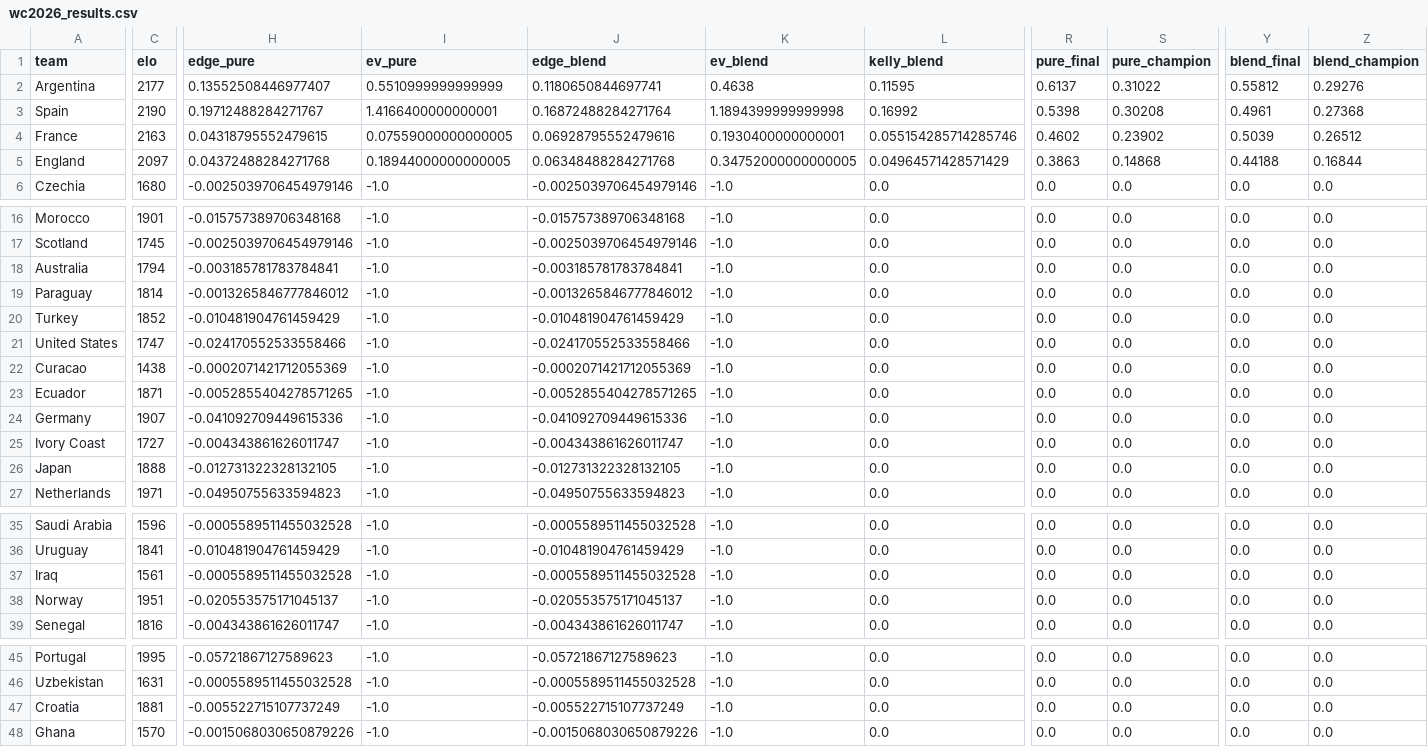
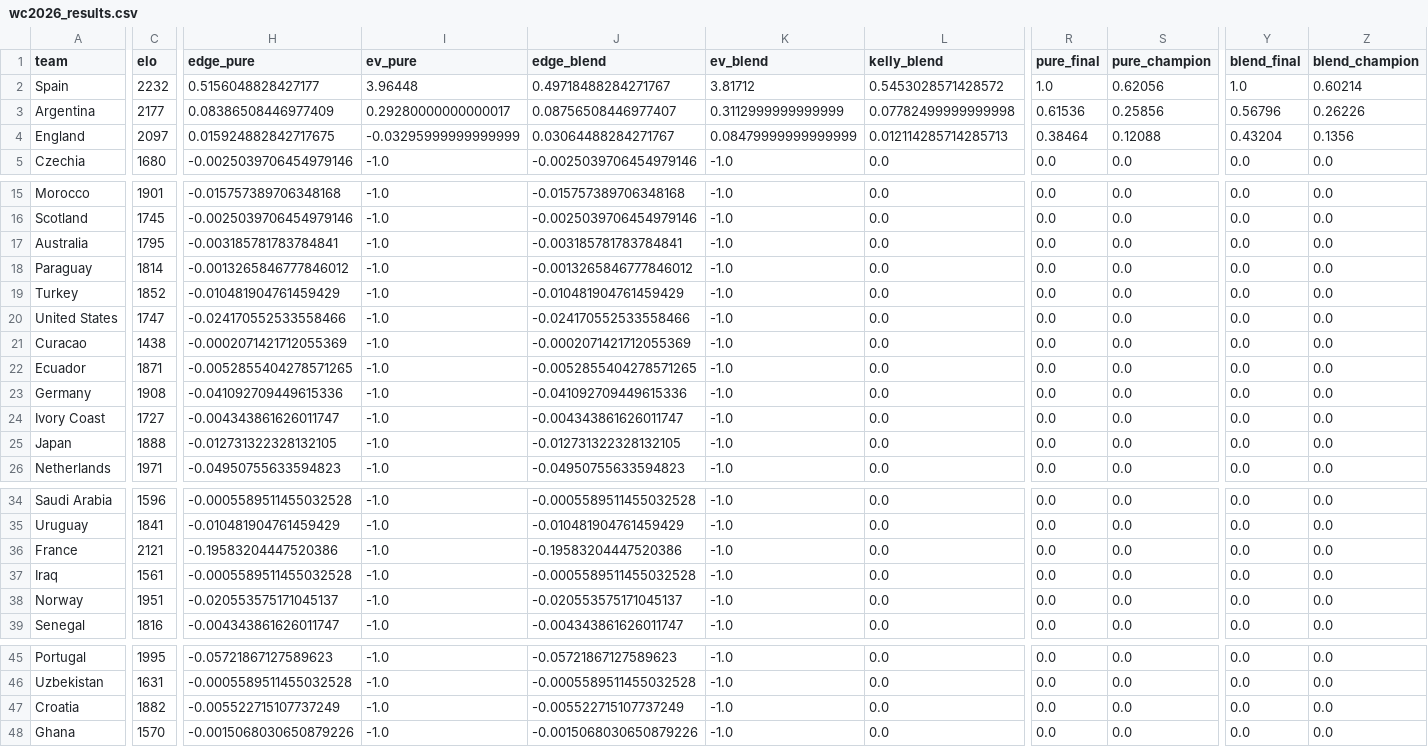
Before and after one commit to WildCamelHyperMedia/wc2026-model, a CSV file: wc2026_results.csv, drawn as a sheet; only a part is shown, gaps mark what is left out; removed rows and columns are numbered as before the commit, all else as after; rows hold the shown columns only; the diff covers the shown part only; the diff names each change by its address in the sheet, - before the commit and + after, or states it on an @@ line.

```diff
--- a/wc2026_results.csv
+++ b/wc2026_results.csv
-row 2: Argentina | 2177 | 0.13552508446977407 | 0.5510999999999999 | 0.1180650844697741 | 0.4638 | 0.11595 | 0.6137 | 0.31022 | 0.55812 | 0.29276
-C2 (elo): 2190
+C2 (elo): 2232
-H2 (edge_pure): 0.19712488284271767
+H2 (edge_pure): 0.5156048828427177
-I2 (ev_pure): 1.4166400000000001
+I2 (ev_pure): 3.96448
-J2 (edge_blend): 0.16872488284271764
+J2 (edge_blend): 0.49718488284271767
-K2 (ev_blend): 1.1894399999999998
+K2 (ev_blend): 3.81712
-L2 (kelly_blend): 0.16992
+L2 (kelly_blend): 0.5453028571428572
-R2 (pure_final): 0.5398
+R2 (pure_final): 1.0
-S2 (pure_champion): 0.30208
+S2 (pure_champion): 0.62056
-Y2 (blend_final): 0.4961
+Y2 (blend_final): 1.0
-Z2 (blend_champion): 0.27368
+Z2 (blend_champion): 0.60214
-row 4: France | 2163 | 0.04318795552479615 | 0.07559000000000005 | 0.06928795552479616 | 0.1930400000000001 | 0.055154285714285746 | 0.4602 | 0.23902 | 0.5039 | 0.26512
+row 3: Argentina | 2177 | 0.08386508446977409 | 0.29280000000000017 | 0.08756508446977407 | 0.3112999999999999 | 0.07782499999999998 | 0.61536 | 0.25856 | 0.56796 | 0.26226
-H4 (edge_pure): 0.04372488284271768
+H4 (edge_pure): 0.015924882842717675
-I4 (ev_pure): 0.18944000000000005
+I4 (ev_pure): -0.03295999999999999
-J4 (edge_blend): 0.06348488284271768
+J4 (edge_blend): 0.03064488284271767
-K4 (ev_blend): 0.34752000000000005
+K4 (ev_blend): 0.08479999999999999
-L4 (kelly_blend): 0.04964571428571429
+L4 (kelly_blend): 0.012114285714285713
-R4 (pure_final): 0.3863
+R4 (pure_final): 0.38464
-S4 (pure_champion): 0.14868
+S4 (pure_champion): 0.12088
-Y4 (blend_final): 0.44188
+Y4 (blend_final): 0.43204
-Z4 (blend_champion): 0.16844
+Z4 (blend_champion): 0.1356
-C17 (elo): 1794
+C17 (elo): 1795
-C23 (elo): 1907
+C23 (elo): 1908
+row 36: France | 2121 | -0.19583204447520386 | -1.0 | -0.19583204447520386 | -1.0 | 0.0 | 0.0 | 0.0 | 0.0 | 0.0
-C47 (elo): 1881
+C47 (elo): 1882
```
Also changed, not shown: 4 edited cells elsewhere in this file, wc2026_matches.csv, 6 other files.
